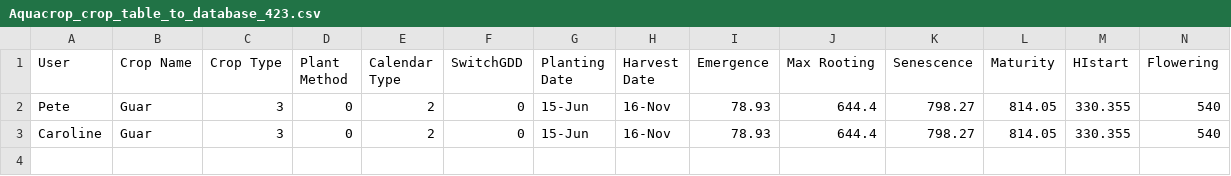
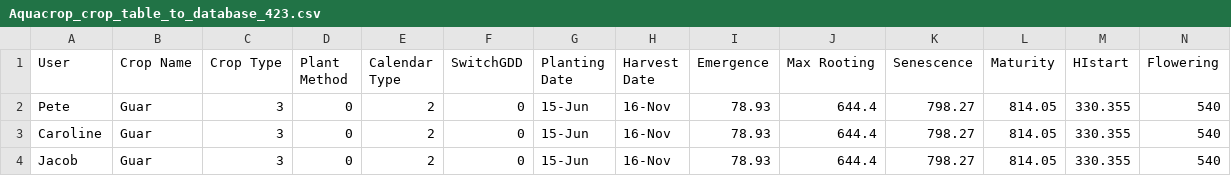
Before and after one commit to Peterwinds/423-Aquacrop, a CSV file: Aquacrop_crop_table_to_database_423.csv, drawn as a sheet; only a part is shown; rows hold the shown columns only; the diff names each change by its address in the sheet, - before the commit and + after, or states it on an @@ line.

Commit message:
Added my name to excel file
could not add it in db cuz of error

```diff
--- a/Aquacrop_crop_table_to_database_423.csv
+++ b/Aquacrop_crop_table_to_database_423.csv
+row 4: Jacob | Guar | 3 | 0 | 2 | 0 | 15-Jun | 16-Nov | 78.93 | 644.4 | 798.27 | 814.05 | 330.355 | 540
```
